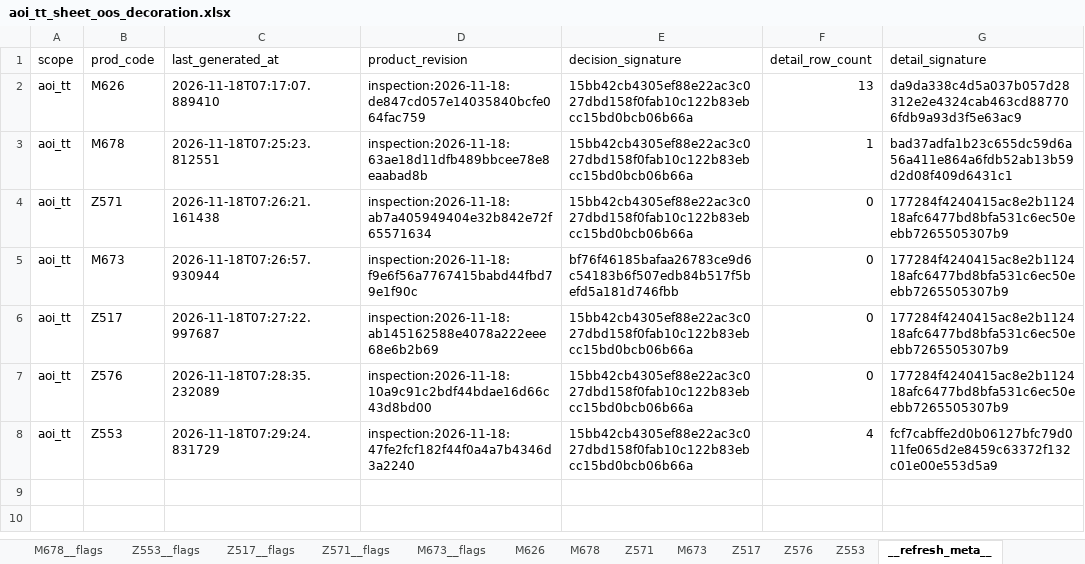
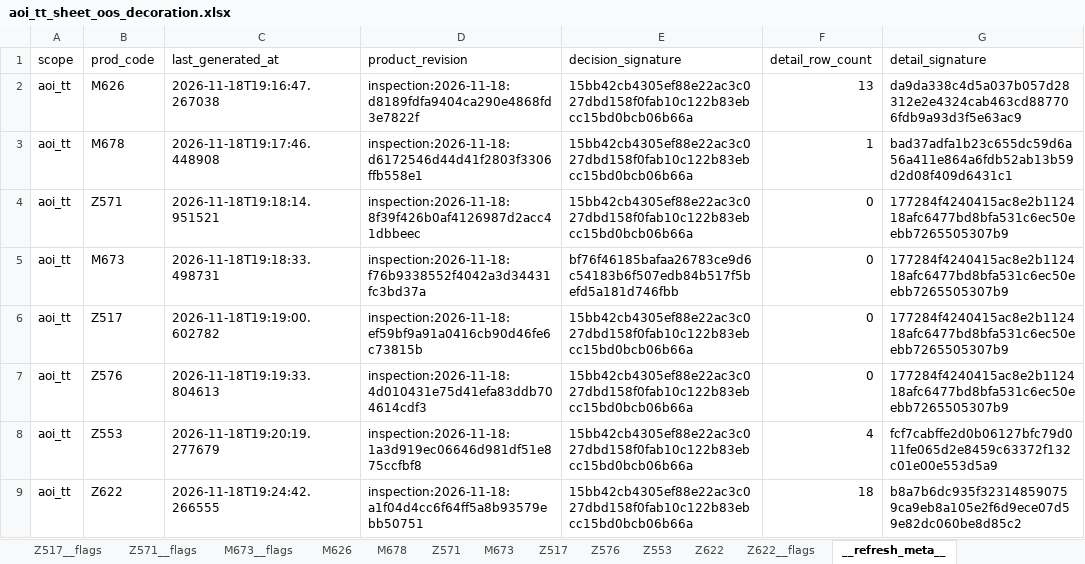
Before and after one commit to wzygio/vivo-project, an Excel workbook: resources/inline_domain/aoi_tt/aoi_tt_sheet_oos_decoration.xlsx, sheet __refresh_meta__, drawn as a sheet; values as stored, in another font and other column widths than the file's, no borders; the diff names each change by its address in the sheet, - before the commit and + after, or states it on an @@ line.

```diff
--- a/resources/inline_domain/aoi_tt/aoi_tt_sheet_oos_decoration.xlsx (sheet __refresh_meta__)
+++ b/resources/inline_domain/aoi_tt/aoi_tt_sheet_oos_decoration.xlsx (sheet __refresh_meta__)
+sheet tab: Z622
+sheet tab: Z622__flags
-C2 (last_generated_at): 2026-11-18T07:17:07.889410
+C2 (last_generated_at): 2026-11-18T19:16:47.267038
-D2 (product_revision): inspection:2026-11-18:de847cd057e14035840bcfe064fac759
+D2 (product_revision): inspection:2026-11-18:d8189fdfa9404ca290e4868fd3e7822f
-C3 (last_generated_at): 2026-11-18T07:25:23.812551
+C3 (last_generated_at): 2026-11-18T19:17:46.448908
-D3 (product_revision): inspection:2026-11-18:63ae18d11dfb489bbcee78e8eaabad8b
+D3 (product_revision): inspection:2026-11-18:d6172546d44d41f2803f3306ffb558e1
-C4 (last_generated_at): 2026-11-18T07:26:21.161438
+C4 (last_generated_at): 2026-11-18T19:18:14.951521
-D4 (product_revision): inspection:2026-11-18:ab7a405949404e32b842e72f65571634
+D4 (product_revision): inspection:2026-11-18:8f39f426b0af4126987d2acc41dbbeec
-C5 (last_generated_at): 2026-11-18T07:26:57.930944
+C5 (last_generated_at): 2026-11-18T19:18:33.498731
-D5 (product_revision): inspection:2026-11-18:f9e6f56a7767415babd44fbd79e1f90c
+D5 (product_revision): inspection:2026-11-18:f76b9338552f4042a3d34431fc3bd37a
-C6 (last_generated_at): 2026-11-18T07:27:22.997687
+C6 (last_generated_at): 2026-11-18T19:19:00.602782
-D6 (product_revision): inspection:2026-11-18:ab145162588e4078a222eee68e6b2b69
+D6 (product_revision): inspection:2026-11-18:ef59bf9a91a0416cb90d46fe6c73815b
-C7 (last_generated_at): 2026-11-18T07:28:35.232089
+C7 (last_generated_at): 2026-11-18T19:19:33.804613
-D7 (product_revision): inspection:2026-11-18:10a9c91c2bdf44bdae16d66c43d8bd00
+D7 (product_revision): inspection:2026-11-18:4d010431e75d41efa83ddb704614cdf3
-C8 (last_generated_at): 2026-11-18T07:29:24.831729
+C8 (last_generated_at): 2026-11-18T19:20:19.277679
-D8 (product_revision): inspection:2026-11-18:47fe2fcf182f44f0a4a7b4346d3a2240
+D8 (product_revision): inspection:2026-11-18:1a3d919ec06646d981df51e875ccfbf8
+row 9: aoi_tt | Z622 | 2026-11-18T19:24:42.266555 | inspection:2026-11-18:a1f04d4cc6f64ff5a8b93579ebb50751 | 15bb42cb4305ef88e22ac3c027dbd158f0fab10c122b83ebcc15bd0bcb06b66a | 18 | b8a7b6dc935f323148590759ca9eb8a105e2f6d9ece07d59e82dc060be8d85c2
```
Also changed, not shown: sheet M626, resources/inline_domain/aoi_rs/aoi_rs_sheet_oos_decoration.xlsx, resources/inline_domain/aoi_rs/aoi_rs_trend_alerts.xlsx, 26 other files.
